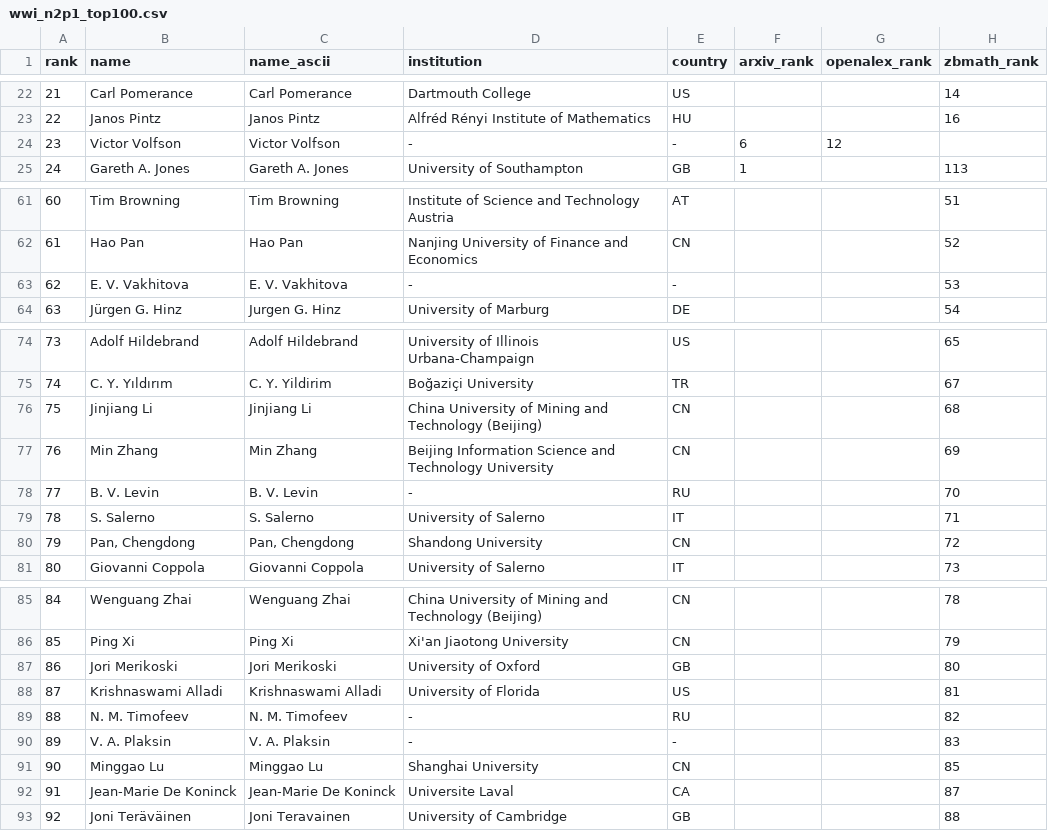
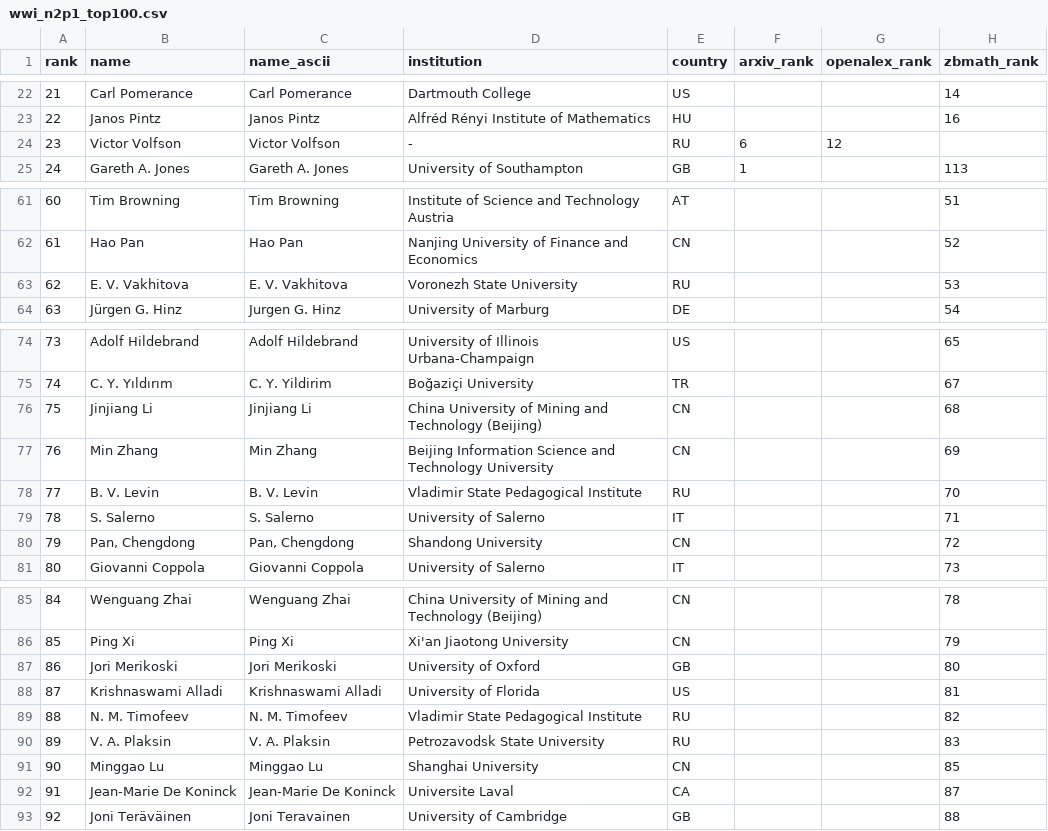
Before and after one commit to sthubbar/wwin2p1, a CSV file: _site/data/wwi_n2p1_top100.csv, drawn as a sheet; only a part is shown, gaps mark what is left out; the diff names each change by its address in the sheet, - before the commit and + after, or states it on an @@ line.

Commit message:
Deploy n2p1 site (2026-06-20) - 155 profiles, 0 orphans pruned

```diff
--- a/_site/data/wwi_n2p1_top100.csv
+++ b/_site/data/wwi_n2p1_top100.csv
-E24 (country): -
+E24 (country): RU
-D63 (institution): -
+D63 (institution): Voronezh State University
-E63 (country): -
+E63 (country): RU
-D78 (institution): -
+D78 (institution): Vladimir State Pedagogical Institute
-D89 (institution): -
+D89 (institution): Vladimir State Pedagogical Institute
-D90 (institution): -
+D90 (institution): Petrozavodsk State University
-E90 (country): -
+E90 (country): RU
```
Also changed, not shown: 14 other files.
